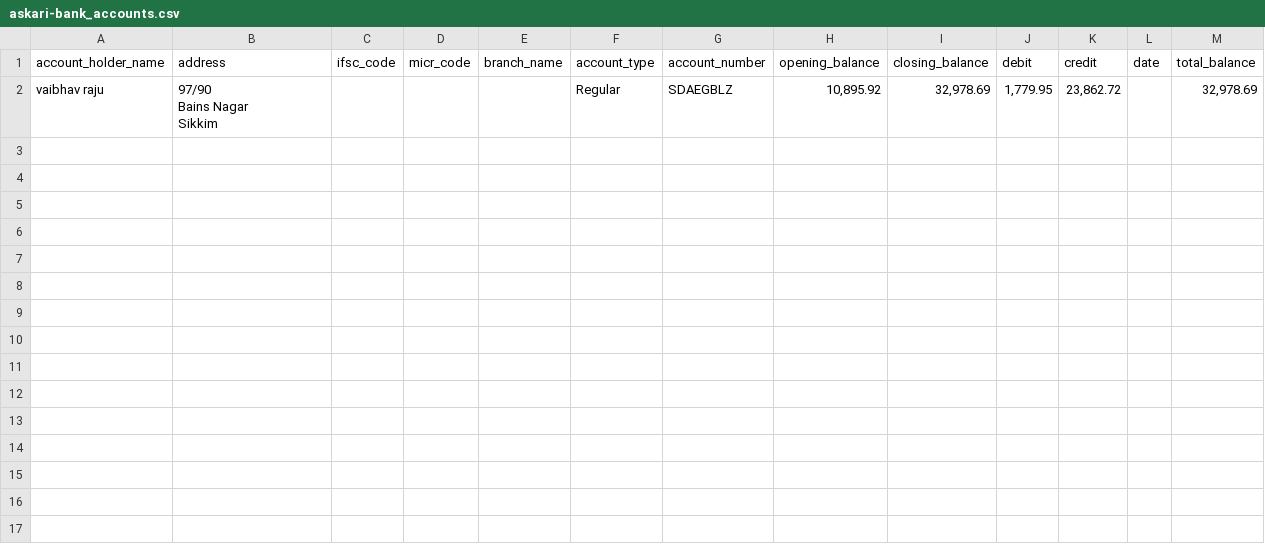
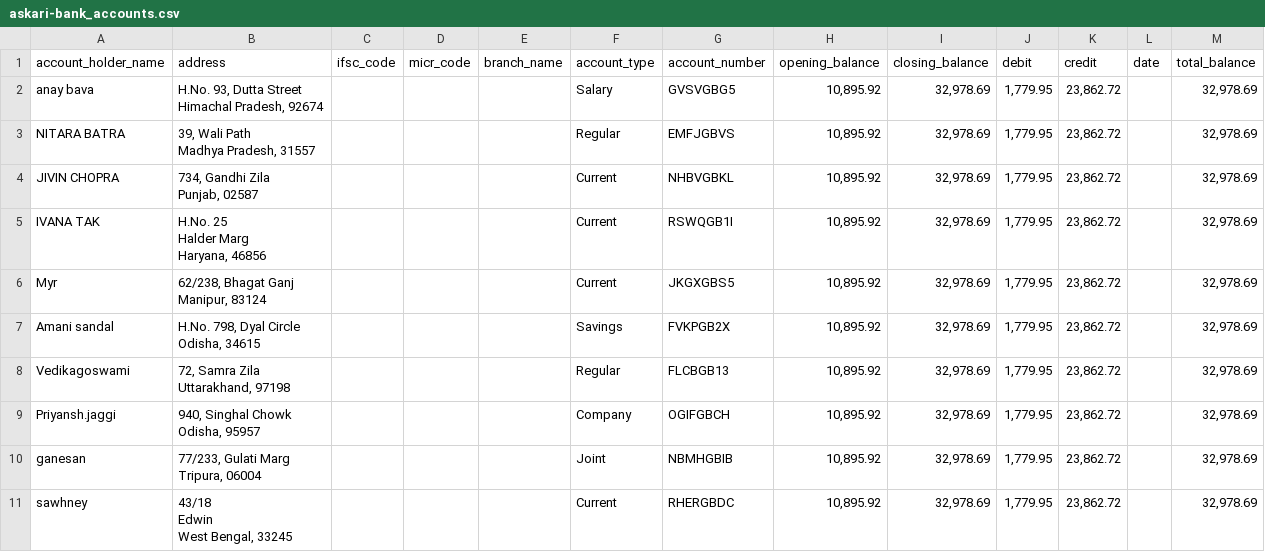
Before and after one commit to skm0079/multiply-file, a CSV file: excel_sheets/askari-bank_accounts.csv, drawn as a sheet.

Commit message:
Account holder name - address settings done

```diff
--- a/excel_sheets/askari-bank_accounts.csv
+++ b/excel_sheets/askari-bank_accounts.csv
@@ -1,4 +1,23 @@
 account_holder_name,address,ifsc_code,micr_code,branch_name,account_type,account_number,opening_balance,closing_balance,debit,credit,date,total_balance
-vaibhav raju,"97/90
-Bains Nagar
-Sikkim",,,,Regular,SDAEGBLZ,"10,895.92","32,978.69","1,779.95","23,862.72",,"32,978.69"
+anay bava,"H.No. 93, Dutta Street
+Himachal Pradesh, 92674",,,,Salary,GVSVGBG5,"10,895.92","32,978.69","1,779.95","23,862.72",,"32,978.69"
+NITARA BATRA,"39, Wali Path
+Madhya Pradesh, 31557",,,,Regular,EMFJGBVS,"10,895.92","32,978.69","1,779.95","23,862.72",,"32,978.69"
+JIVIN CHOPRA,"734, Gandhi Zila
+Punjab, 02587",,,,Current,NHBVGBKL,"10,895.92","32,978.69","1,779.95","23,862.72",,"32,978.69"
+IVANA TAK,"H.No. 25
+Halder Marg
+Haryana, 46856",,,,Current,RSWQGB1I,"10,895.92","32,978.69","1,779.95","23,862.72",,"32,978.69"
+Myr,"62/238, Bhagat Ganj
+Manipur, 83124",,,,Current,JKGXGBS5,"10,895.92","32,978.69","1,779.95","23,862.72",,"32,978.69"
+Amani sandal,"H.No. 798, Dyal Circle
+Odisha, 34615",,,,Savings,FVKPGB2X,"10,895.92","32,978.69","1,779.95","23,862.72",,"32,978.69"
+Vedikagoswami,"72, Samra Zila
+Uttarakhand, 97198",,,,Regular,FLCBGB13,"10,895.92","32,978.69","1,779.95","23,862.72",,"32,978.69"
+Priyansh.jaggi,"940, Singhal Chowk
+Odisha, 95957",,,,Company,OGIFGBCH,"10,895.92","32,978.69","1,779.95","23,862.72",,"32,978.69"
+ganesan,"77/233, Gulati Marg
+Tripura, 06004",,,,Joint,NBMHGBIB,"10,895.92","32,978.69","1,779.95","23,862.72",,"32,978.69"
+sawhney,"43/18
+Edwin
+West Bengal, 33245",,,,Current,RHERGBDC,"10,895.92","32,978.69","1,779.95","23,862.72",,"32,978.69"
```
Also changed, not shown: 4 other files.
